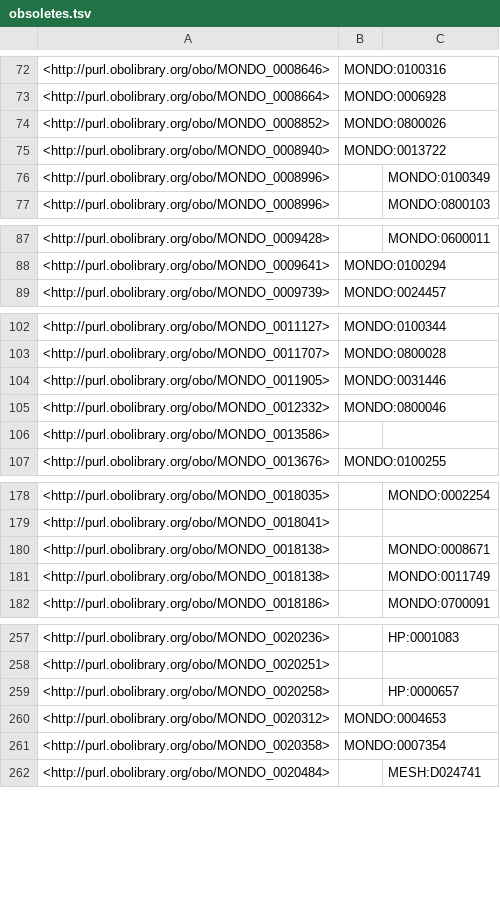
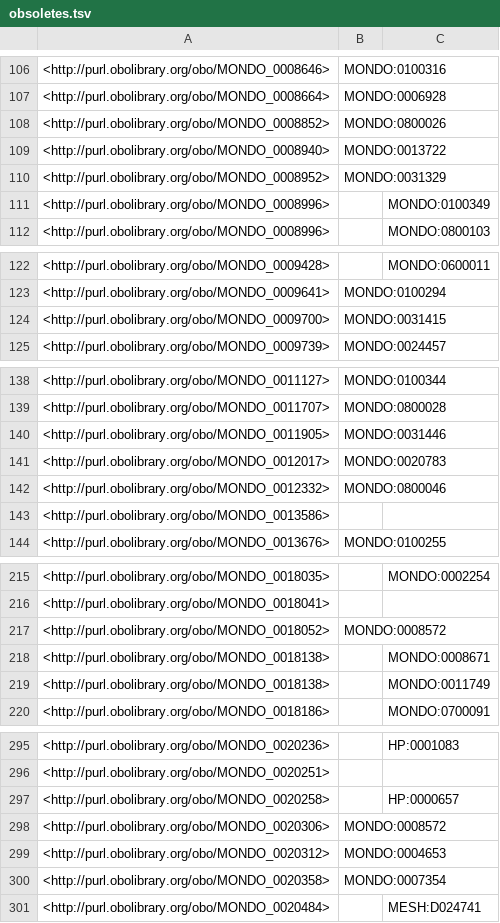
Before and after one commit to EBISPOT/efo, a TSV file: src/ontology/reports/obsoletes.tsv, drawn as a sheet; only a part is shown, gaps mark what is left out; the diff covers the shown part only; the diff names each change by its address in the sheet, - before the commit and + after, or states it on an @@ line.

```diff
--- a/src/ontology/reports/obsoletes.tsv
+++ b/src/ontology/reports/obsoletes.tsv
+row 110: <http://purl.obolibrary.org/obo/MONDO_0008952> | MONDO:0031329
+row 124: <http://purl.obolibrary.org/obo/MONDO_0009700> | MONDO:0031415
+row 141: <http://purl.obolibrary.org/obo/MONDO_0012017> | MONDO:0020783
+row 217: <http://purl.obolibrary.org/obo/MONDO_0018052> | MONDO:0008572
+row 298: <http://purl.obolibrary.org/obo/MONDO_0020306> | MONDO:0008572
```
Also changed, not shown: 35 added rows elsewhere in this file, src/ontology/reports/class-count-by-prefix.tsv, 6 other files.
